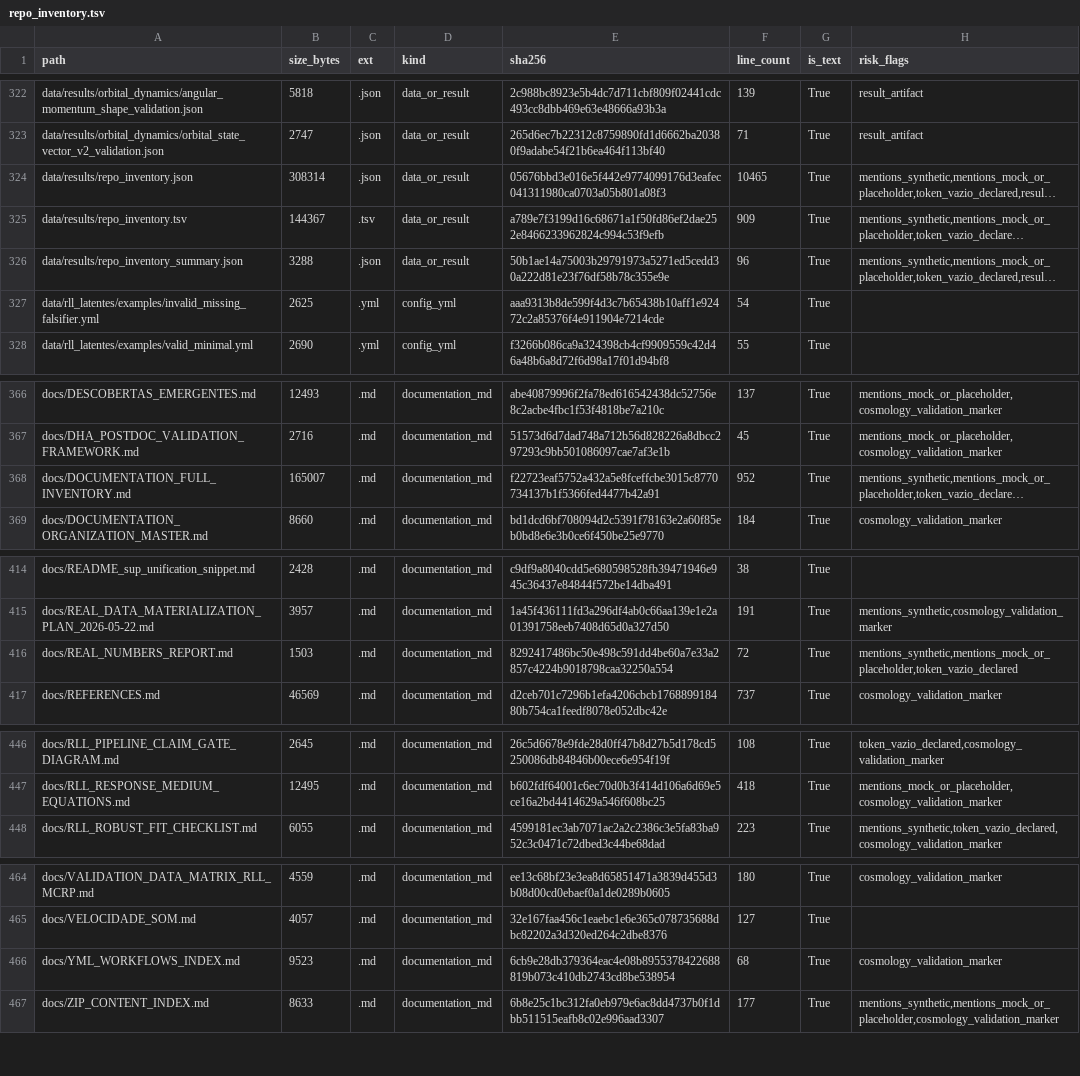
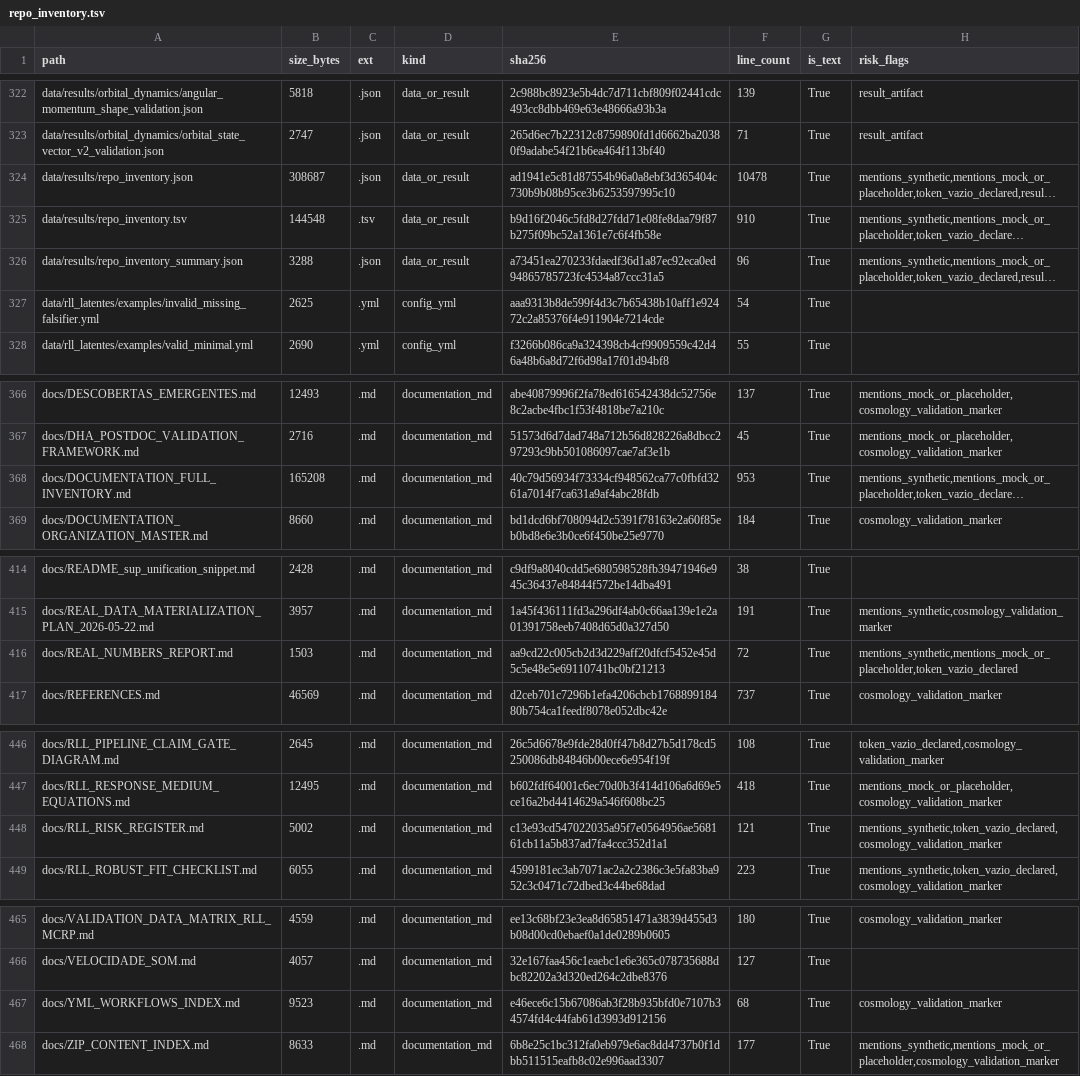
Before and after one commit to rafaelmeloreisnovo/relativity-living-light, a TSV file: data/results/repo_inventory.tsv, drawn as a sheet; only a part is shown, gaps mark what is left out; long unchanged cells end in …; addresses are those after the commit; the diff names each change by its address in the sheet, - before the commit and + after, or states it on an @@ line.

```diff
--- a/data/results/repo_inventory.tsv
+++ b/data/results/repo_inventory.tsv
-B324 (size_bytes): 308314
+B324 (size_bytes): 308687
-E324 (sha256): 05676bbd3e016e5f442e9774099176d3eafec041311980ca0703a05b801a08f3
+E324 (sha256): ad1941e5c81d87554b96a0a8ebf3d365404c730b9b08b95ce3b6253597995c10
-F324 (line_count): 10465
+F324 (line_count): 10478
-B325 (size_bytes): 144367
+B325 (size_bytes): 144548
-E325 (sha256): a789e7f3199d16c68671a1f50fd86ef2dae252e8466233962824c994c53f9efb
+E325 (sha256): b9d16f2046c5fd8d27fdd71e08fe8daa79f87b275f09bc52a1361e7c6f4fb58e
-F325 (line_count): 909
+F325 (line_count): 910
-E326 (sha256): 50b1ae14a75003b29791973a5271ed5cedd30a222d81e23f76df58b78c355e9e
+E326 (sha256): a73451ea270233fdaedf36d1a87ec92eca0ed94865785723fc4534a87ccc31a5
-B368 (size_bytes): 165007
+B368 (size_bytes): 165208
-E368 (sha256): f22723eaf5752a432a5e8fceffcbe3015c8770734137b1f5366fed4477b42a91
+E368 (sha256): 40c79d56934f73334cf948562ca77c0fbfd3261a7014f7ca631a9af4abc28fdb
-F368 (line_count): 952
+F368 (line_count): 953
-E416 (sha256): 8292417486bc50e498c591dd4be60a7e33a2857c4224b9018798caa32250a554
+E416 (sha256): aa9cd22c005cb2d3d229aff20dfcf5452e45d5c5e48e5e69110741bc0bf21213
+row 448: docs/RLL_RISK_REGISTER.md | 5002 | .md | documentation_md | c13e93cd547022035a95f7e0564956ae568161cb11a5b837ad7fa4ccc352d1a1 | 121 | True | mentions_synthetic,token_vazio_declared,cosmology_validation_marker
-E467 (sha256): 6cb9e28db379364eac4e08b8955378422688819b073c410db2743cd8be538954
+E467 (sha256): e46ece6c15b67086ab3f28b935bfd0e7107b34574fd4c44fab61d3993d912156
```
Also changed, not shown: 5 other files.
